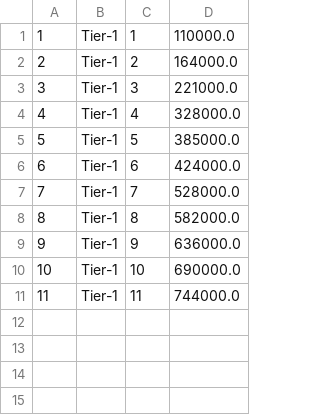
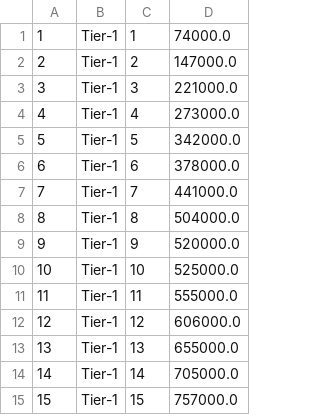
Before and after one commit to riteshgarg01/navyam, a CSV file: db-init/installation_costs.csv, drawn as a sheet.

Commit message:
Updated app logic and installation costs and removed old files

```diff
--- a/db-init/installation_costs.csv
+++ b/db-init/installation_costs.csv
@@ -1,11 +1,15 @@
-1|Tier-1|1|110000.0
-2|Tier-1|2|164000.0
+1|Tier-1|1|74000.0
+2|Tier-1|2|147000.0
 3|Tier-1|3|221000.0
-4|Tier-1|4|328000.0
-5|Tier-1|5|385000.0
-6|Tier-1|6|424000.0
-7|Tier-1|7|528000.0
-8|Tier-1|8|582000.0
-9|Tier-1|9|636000.0
-10|Tier-1|10|690000.0
-11|Tier-1|11|744000.0
+4|Tier-1|4|273000.0
+5|Tier-1|5|342000.0
+6|Tier-1|6|378000.0
+7|Tier-1|7|441000.0
+8|Tier-1|8|504000.0
+9|Tier-1|9|520000.0
+10|Tier-1|10|525000.0
+11|Tier-1|11|555000.0
+12|Tier-1|12|606000.0
+13|Tier-1|13|655000.0
+14|Tier-1|14|705000.0
+15|Tier-1|15|757000.0
```
Also changed, not shown: 5 other files.
